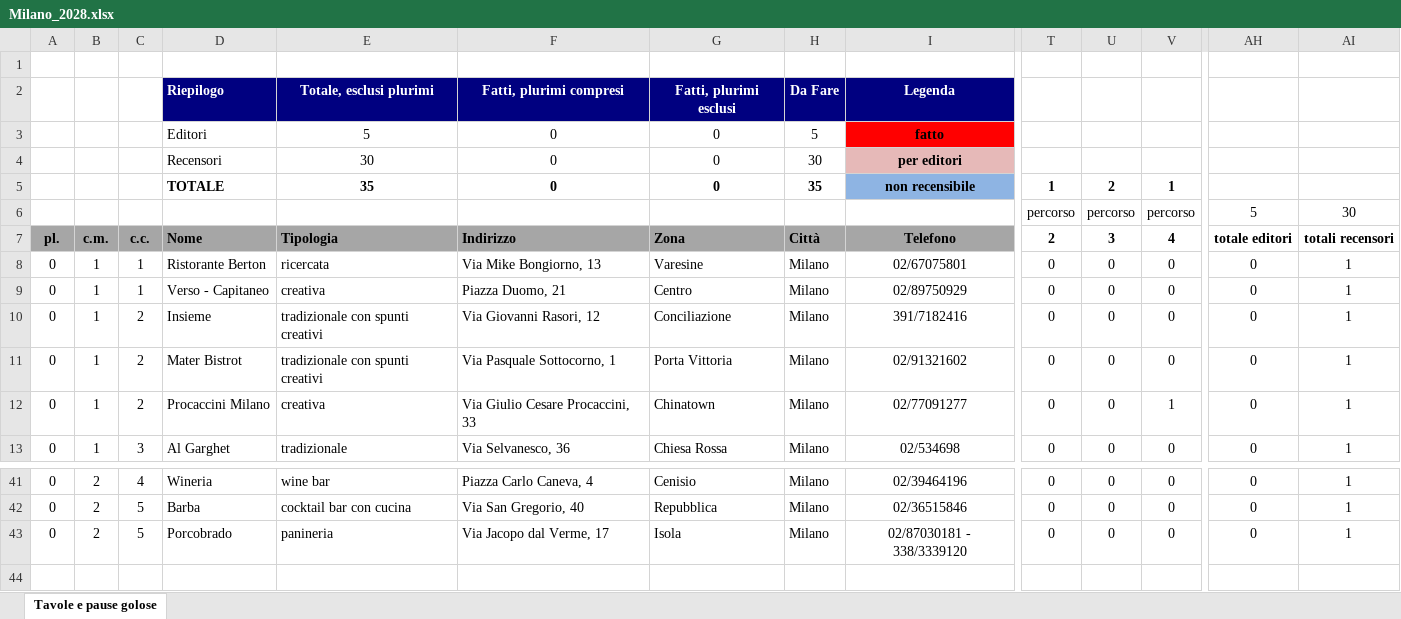
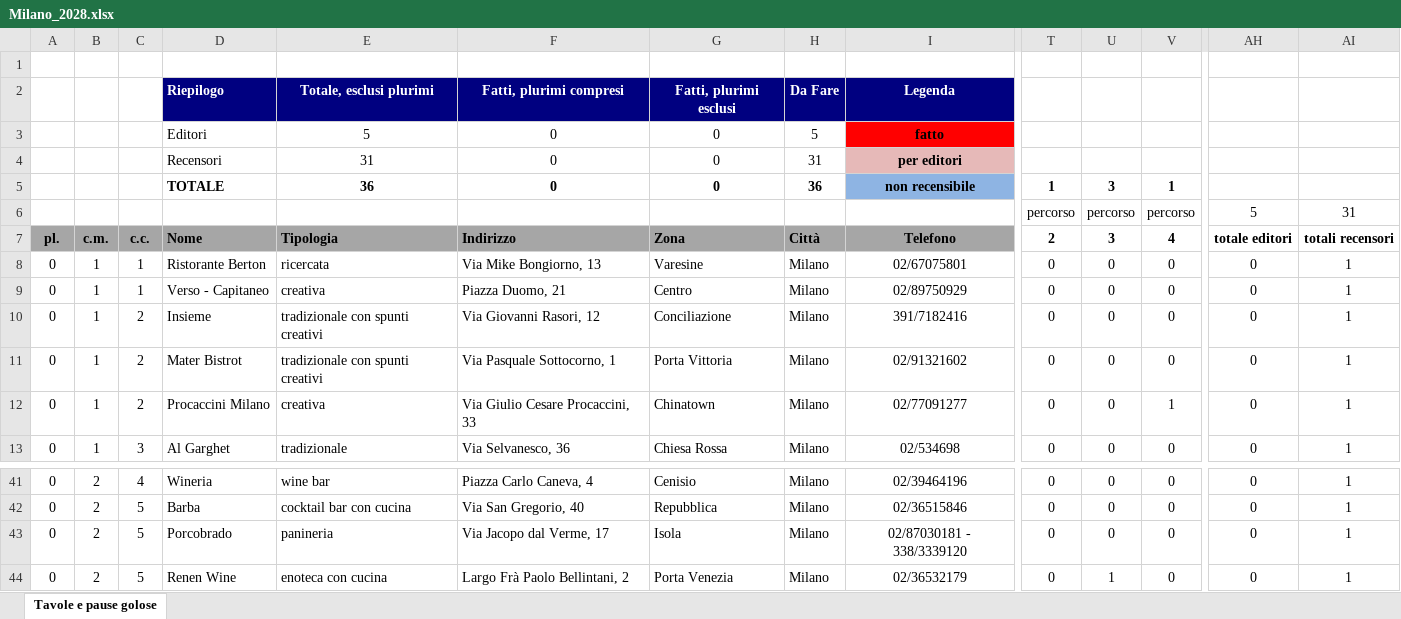
Before and after one commit to pecoraneraeditore/mappa-ristoranti, an Excel workbook: Milano_2028.xlsx, sheet Tavole e pause golose, drawn as a sheet; only a part is shown, gaps mark what is left out; values as stored, in another font and other column widths than the file's, no borders; rows hold the shown columns only; the diff names each change by its address in the sheet, - before the commit and + after, or states it on an @@ line.

```diff
--- a/Milano_2028.xlsx (sheet Tavole e pause golose)
+++ b/Milano_2028.xlsx (sheet Tavole e pause golose)
-E4: 30
+E4: 31
-H4: 30
+H4: 31
-E5: 35
+E5: 36
-H5: 35
+H5: 36
-U5: 2
+U5: 3
-AI6: 30
+AI6: 31
+row 44: 0 | 2 | 5 | Renen Wine | enoteca con cucina | Largo Frà Paolo Bellintani, 2 | Porta Venezia | Milano | 02/36532179 | 0 | 1 | 0 | 0 | 1
```
Also changed, not shown: 3 other files.
